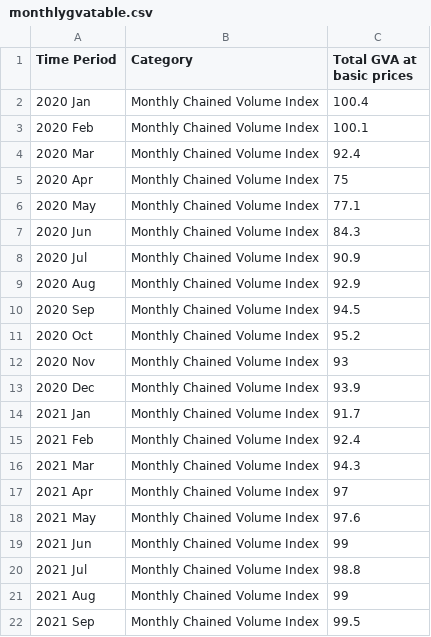
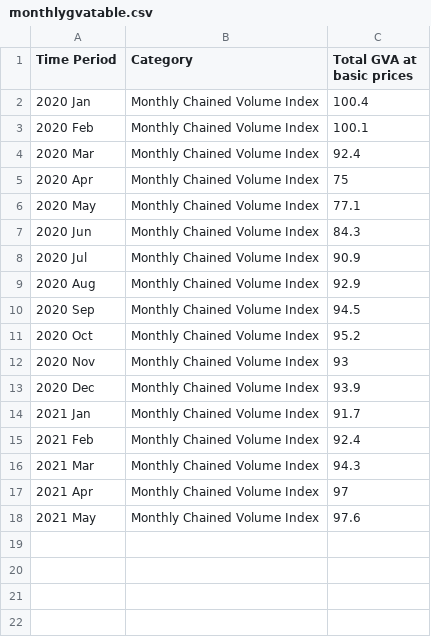
Before and after one commit to harryhoolahan/harryhoolahan.github.io, a CSV file: week8/monthlygvatable.csv, drawn as a sheet.

Commit message:
Add files via upload

```diff
--- a/week8/monthlygvatable.csv
+++ b/week8/monthlygvatable.csv
@@ -18,5 +18 @@ Time Period,Category,Total GVA at basic prices
 2021 May,Monthly Chained Volume Index ,97.6
-2021 Jun,Monthly Chained Volume Index ,99
-2021 Jul,Monthly Chained Volume Index ,98.8
-2021 Aug,Monthly Chained Volume Index ,99
-2021 Sep,Monthly Chained Volume Index ,99.5
```
